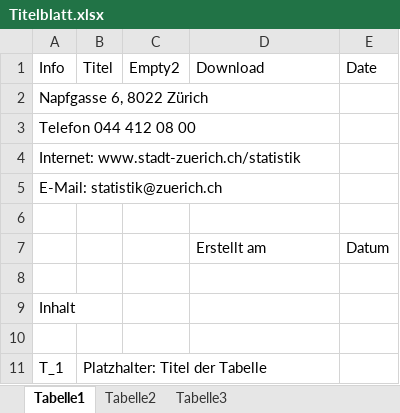
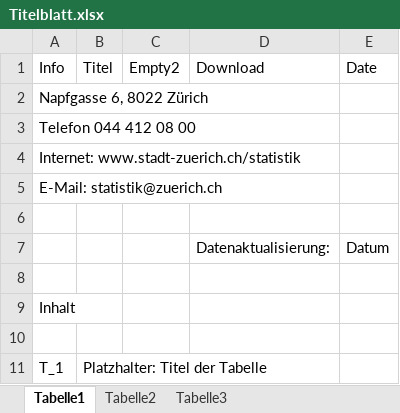
Before and after one commit to StatistikStadtZuerich/aWN-tool, an Excel workbook: inst/app/www/Titelblatt.xlsx, sheet Tabelle1, drawn as a sheet; values as stored, in another font and other column widths than the file's, no borders; the diff names each change by its address in the sheet, - before the commit and + after, or states it on an @@ line.

Commit message:
add time stamp to excel sheet

```diff
--- a/inst/app/www/Titelblatt.xlsx (sheet Tabelle1)
+++ b/inst/app/www/Titelblatt.xlsx (sheet Tabelle1)
-D7: Erstellt am
+D7: Datenaktualisierung:
```
Also changed, not shown: sheet Tabelle2.
